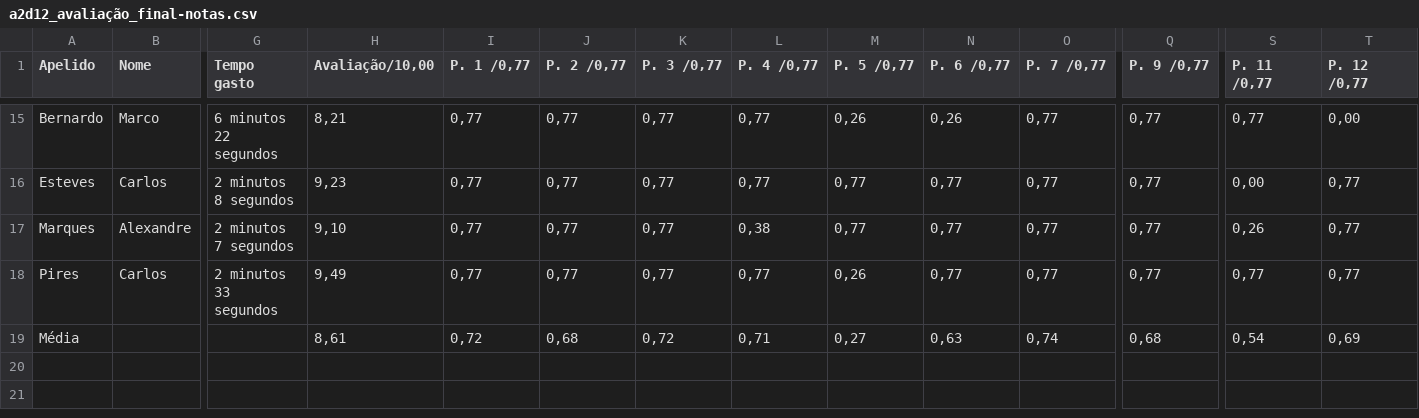
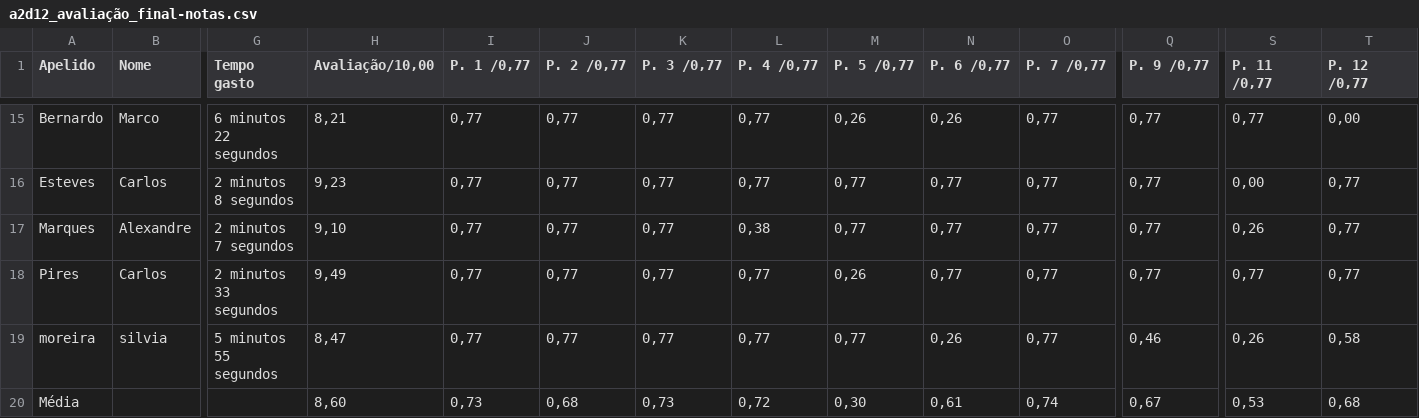
Before and after one commit to jobraguez/lrsdash, a CSV file: a2d12_avaliação_final-notas.csv, drawn as a sheet; only a part is shown, gaps mark what is left out; addresses are those after the commit; rows hold the shown columns only; the diff names each change by its address in the sheet, - before the commit and + after, or states it on an @@ line.

Commit message:
Update a2d12_avaliação_final-notas.csv

```diff
--- a/a2d12_avaliação_final-notas.csv
+++ b/a2d12_avaliação_final-notas.csv
+row 19: moreira | silvia | 5 minutos 55 segundos | 8,47 | 0,77 | 0,77 | 0,77 | 0,77 | 0,77 | 0,26 | 0,77 | 0,46 | 0,26 | 0,58
-H20 (Avaliação/10,00): 8,61
+H20 (Avaliação/10,00): 8,60
-I20 (P. 1 /0,77): 0,72
+I20 (P. 1 /0,77): 0,73
-K20 (P. 3 /0,77): 0,72
+K20 (P. 3 /0,77): 0,73
-L20 (P. 4 /0,77): 0,71
+L20 (P. 4 /0,77): 0,72
-M20 (P. 5 /0,77): 0,27
+M20 (P. 5 /0,77): 0,30
-N20 (P. 6 /0,77): 0,63
+N20 (P. 6 /0,77): 0,61
-Q20 (P. 9 /0,77): 0,68
+Q20 (P. 9 /0,77): 0,67
-S20 (P. 11 /0,77): 0,54
+S20 (P. 11 /0,77): 0,53
-T20 (P. 12 /0,77): 0,69
+T20 (P. 12 /0,77): 0,68
```
